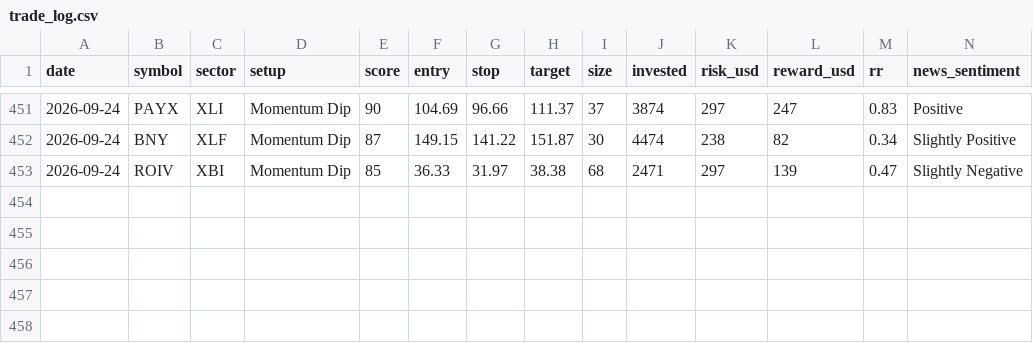
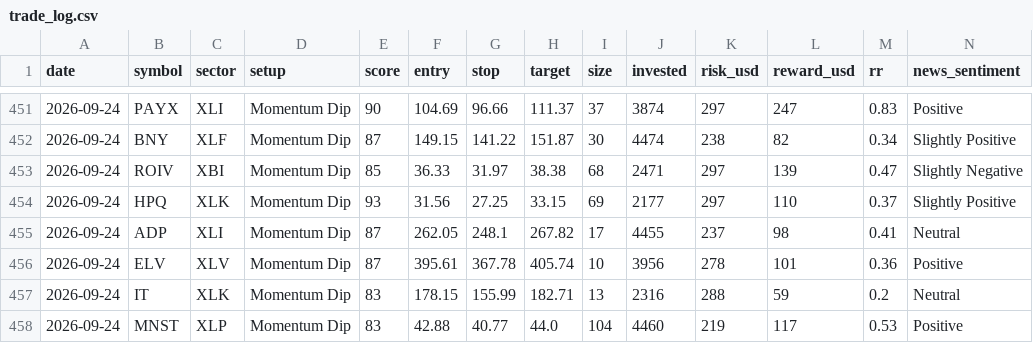
Before and after one commit to prabha-v2/swing-trading-agent-us, a CSV file: trade_log.csv, drawn as a sheet; only a part is shown, gaps mark what is left out; rows hold the shown columns only; the diff names each change by its address in the sheet, - before the commit and + after, or states it on an @@ line.

```diff
--- a/trade_log.csv
+++ b/trade_log.csv
+row 454: 2026-09-24 | HPQ | XLK | Momentum Dip | 93 | 31.56 | 27.25 | 33.15 | 69 | 2177 | 297 | 110 | 0.37 | Slightly Positive
+row 455: 2026-09-24 | ADP | XLI | Momentum Dip | 87 | 262.05 | 248.1 | 267.82 | 17 | 4455 | 237 | 98 | 0.41 | Neutral
+row 456: 2026-09-24 | ELV | XLV | Momentum Dip | 87 | 395.61 | 367.78 | 405.74 | 10 | 3956 | 278 | 101 | 0.36 | Positive
+row 457: 2026-09-24 | IT | XLK | Momentum Dip | 83 | 178.15 | 155.99 | 182.71 | 13 | 2316 | 288 | 59 | 0.2 | Neutral
+row 458: 2026-09-24 | MNST | XLP | Momentum Dip | 83 | 42.88 | 40.77 | 44.0 | 104 | 4460 | 219 | 117 | 0.53 | Positive
```
